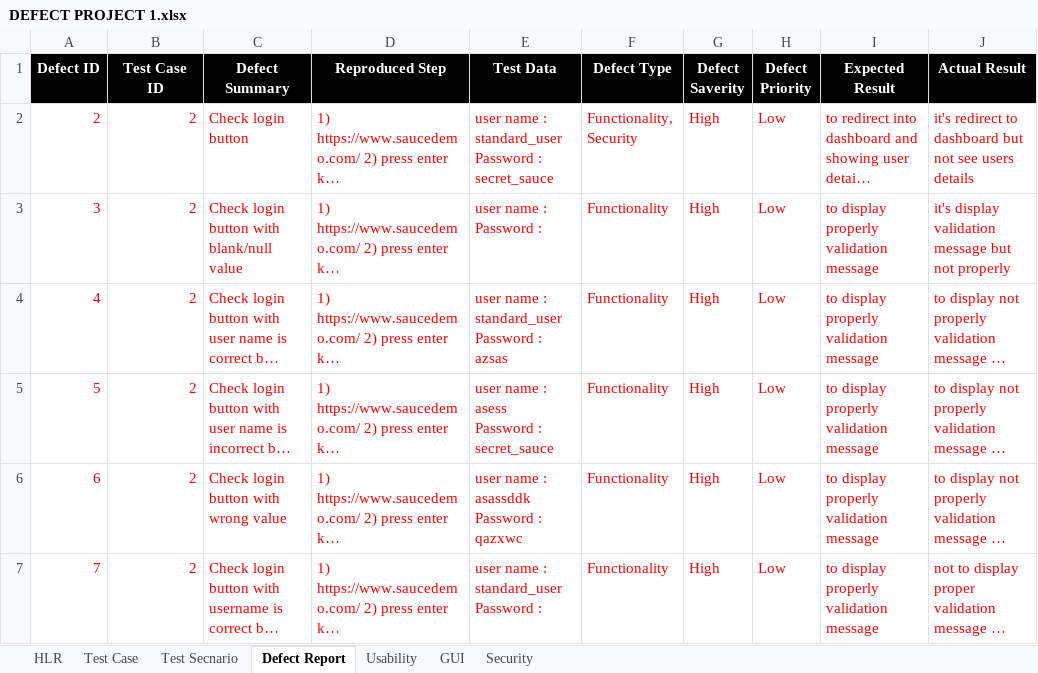
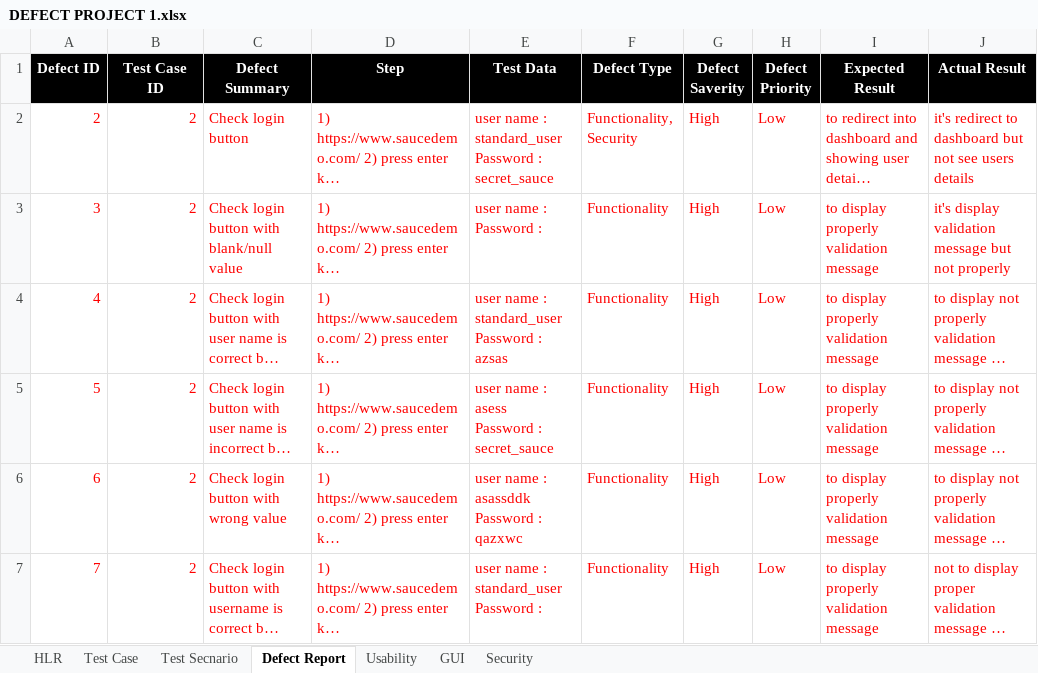
Before and after one commit to Divyang07pokar/Divyang---Testing, an Excel workbook: Project/PROJECT 1/DEFECT PROJECT 1.xlsx, sheet Defect Report, drawn as a sheet; only a part is shown; long unchanged cells end in …; values as stored, in another font and other column widths than the file's, no borders; the diff names each change by its address in the sheet, - before the commit and + after, or states it on an @@ line.

Commit message:
Add defect management assignments and update project file
Added multiple Excel and Word files related to defect management assignments, including HLRs, test cases, and theory documents. Also updated the DEFECT PROJECT 1.xlsx file in the project directory.

```diff
--- a/Project/PROJECT 1/DEFECT PROJECT 1.xlsx (sheet Defect Report)
+++ b/Project/PROJECT 1/DEFECT PROJECT 1.xlsx (sheet Defect Report)
-D1: Reproduced Step
+D1: Step
```
Also changed, not shown: 8 other files.
